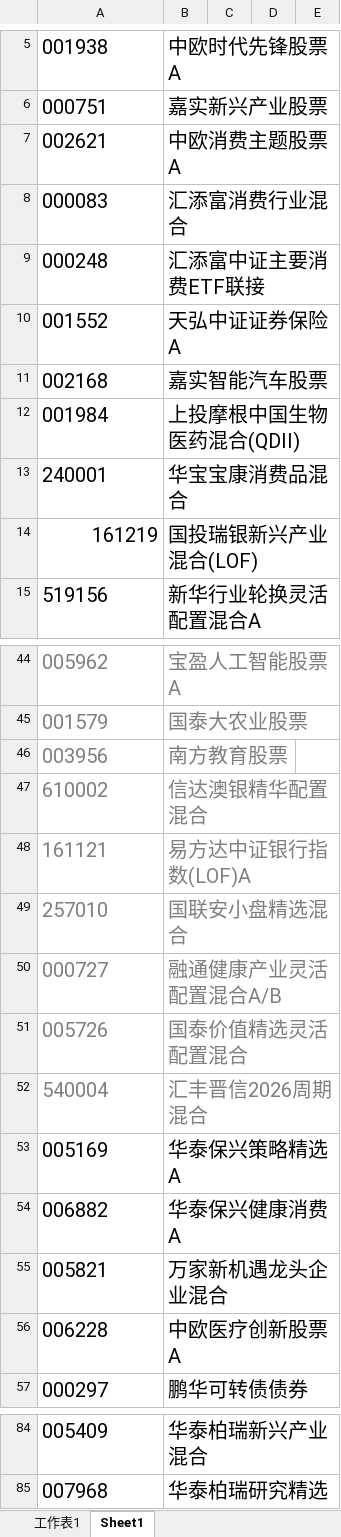
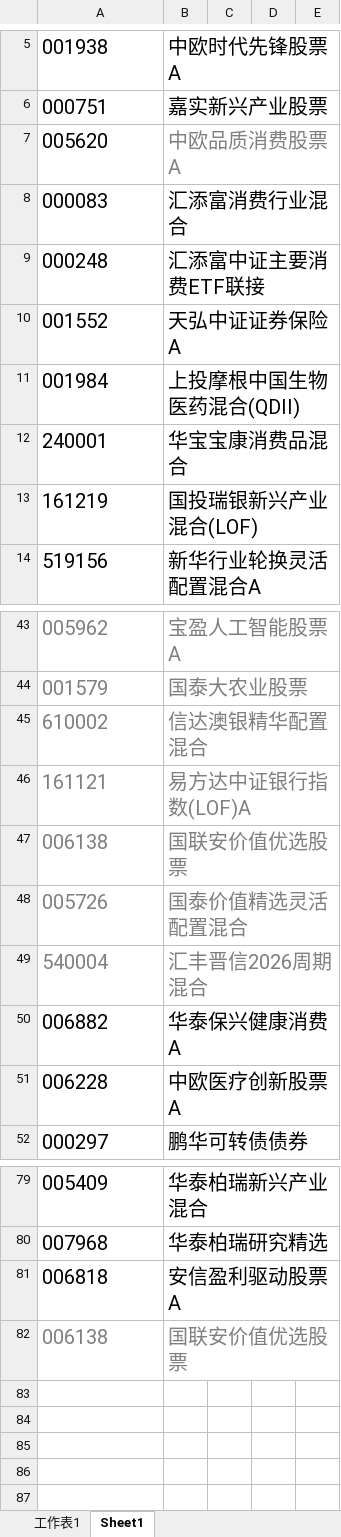
Before and after one commit to lijiadashaoye/jijinfenxi, an Excel workbook: 定投.xlsx, sheet Sheet1, drawn as a sheet; only a part is shown, gaps mark what is left out; values as stored, in another font and other column widths than the file's, no borders; removed rows and columns are numbered as before the commit, all else as after; the diff names each change by its address in the sheet, - before the commit and + after, or states it on an @@ line.

```diff
--- a/定投.xlsx (sheet Sheet1)
+++ b/定投.xlsx (sheet Sheet1)
-row 7: 002621 | 中欧消费主题股票A
+row 7: 005620 | 中欧品质消费股票A
-row 11: 002168 | 嘉实智能汽车股票
-A13 alignment: right
+A13 alignment: left
-row 46: 003956 | 南方教育股票
-row 49: 257010 | 国联安小盘精选混合
-row 50: 000727 | 融通健康产业灵活配置混合A/B
+row 47: 006138 | 国联安价值优选股票
-row 53: 005169 | 华泰保兴策略精选A
-row 55: 005821 | 万家新机遇龙头企业混合
+row 81: 006818 | 安信盈利驱动股票A
+row 82: 006138 | 国联安价值优选股票
```
Also changed, not shown: sheet 工作表1.
